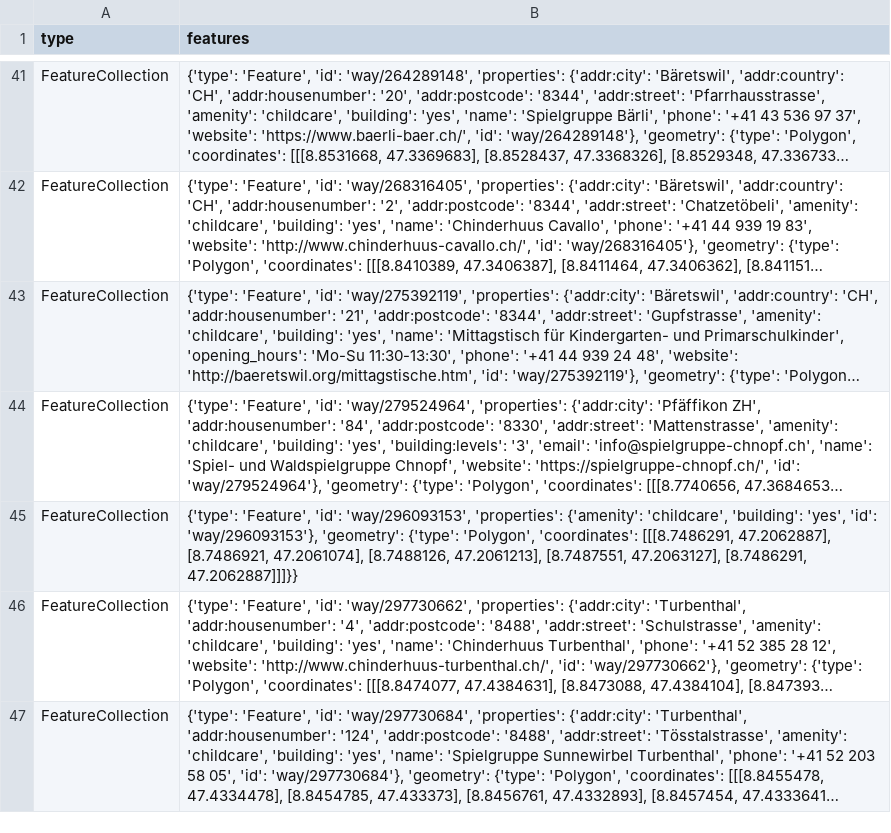
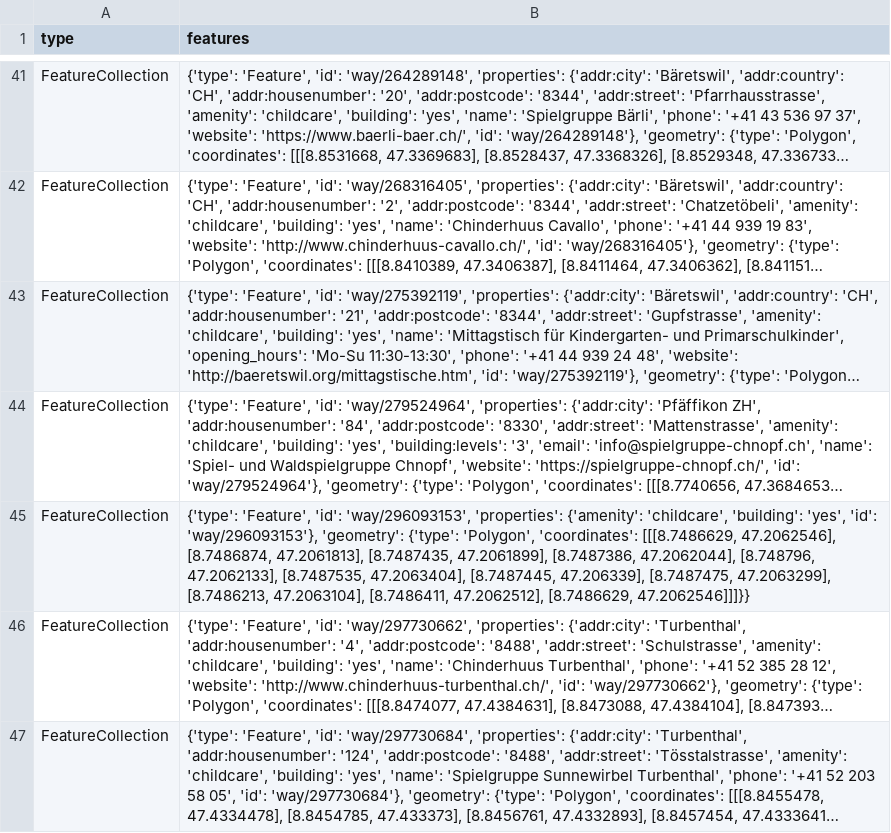
Before and after one commit to OpenBracketsCH/rescue-data, a CSV file: data/csv/childcare/childcare_dispo_srz.csv, drawn as a sheet; only a part is shown, gaps mark what is left out; long unchanged cells end in …; the diff names each change by its address in the sheet, - before the commit and + after, or states it on an @@ line.

```diff
--- a/data/csv/childcare/childcare_dispo_srz.csv
+++ b/data/csv/childcare/childcare_dispo_srz.csv
-B45 (features): …'Polygon', 'coordinates': [[[8.7486291, 47.2062887], [8.7486921, 47.2061074], [8.7488126, 47.2061213], [8.7487551, 47.2063127], [8.7486291, 47.2062887]]]}}
+B45 (features): …'Polygon', 'coordinates': [[[8.7486629, 47.2062546], [8.7486874, 47.2061813], [8.7487435, 47.2061899], [8.7487386, 47.2062044], [8.748796, 47.2062133], [8.7487535, 47.2063404], [8.7487445, 47.206339], [8.7487475, 47.2063299], [8.7486213, 47.2063104], [8.7486411, 47.2062512], [8.7486629, 47.2062546]]]}}
```
Also changed, not shown: data/csv/access/gates/gates_kt_zh.csv, data/csv/childcare/childcare_kt_sz.csv, 10 other files.
